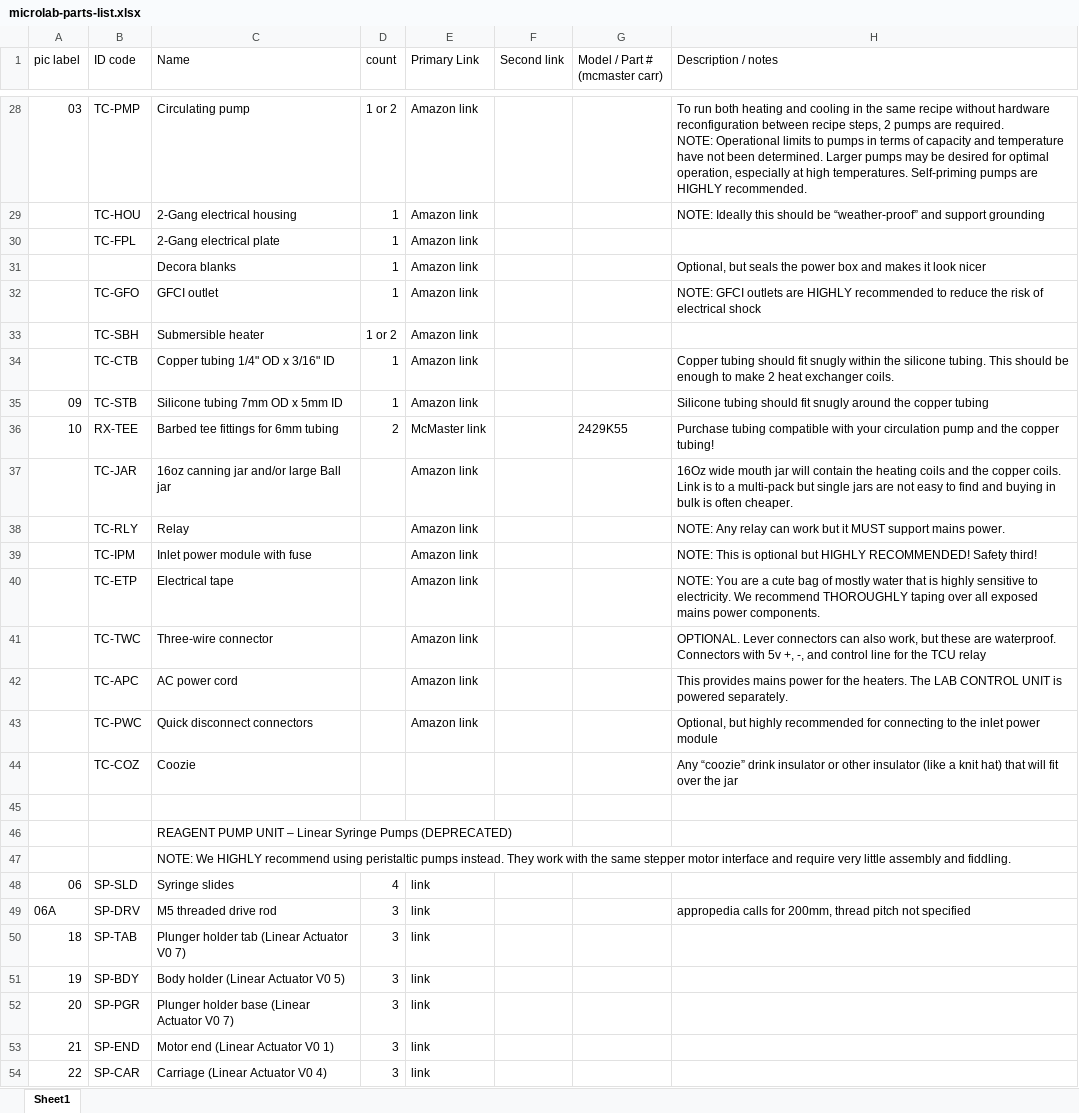
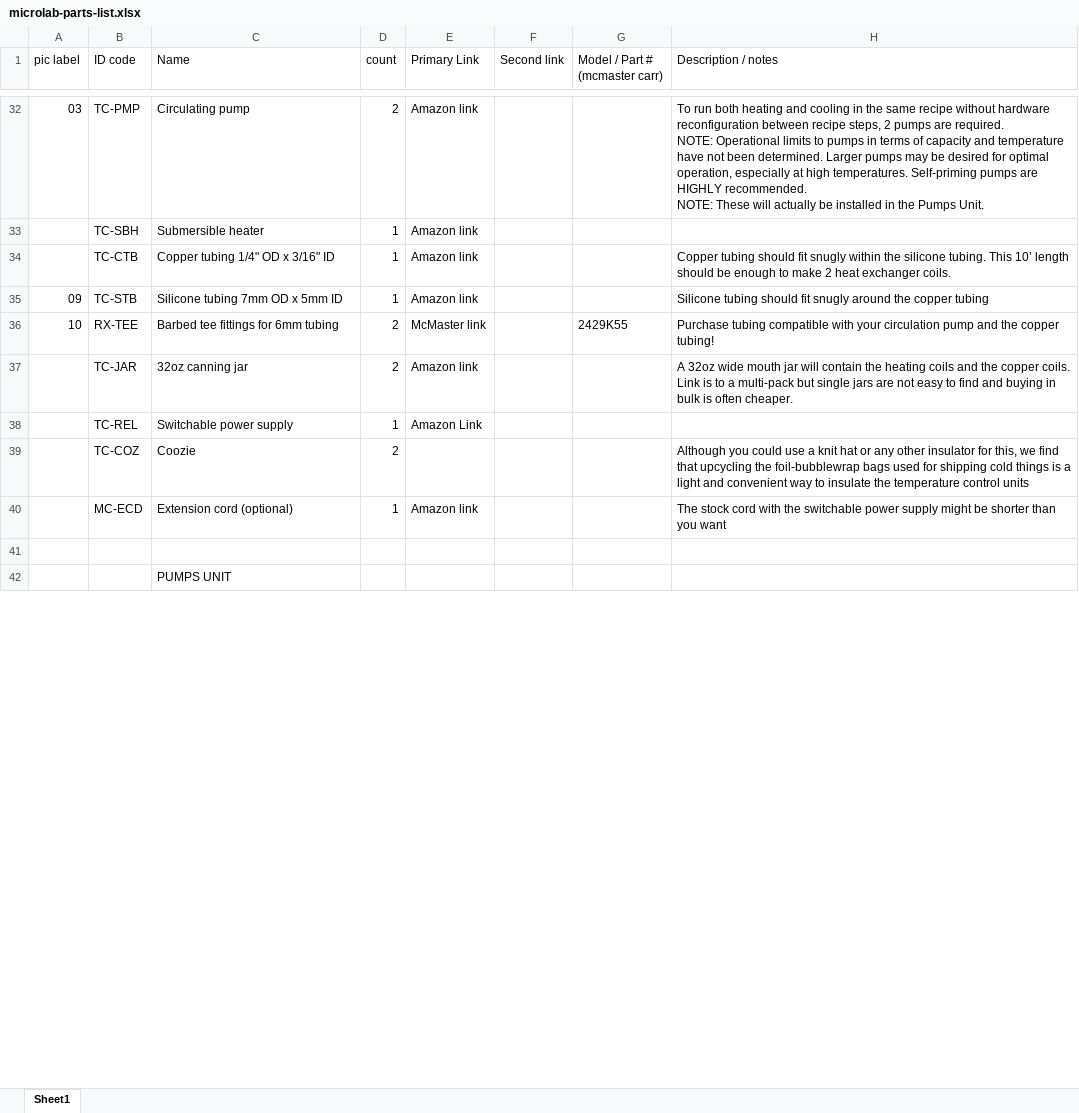
Before and after one commit to FourThievesVinegar/solderless-microlab, an Excel workbook: docs/microlab-parts-list.xlsx, sheet Sheet1, drawn as a sheet; only a part is shown, gaps mark what is left out; values as stored, in another font and other column widths than the file's, no cell formats; charts and pictures and conditional formats not drawn; removed rows and columns are numbered as before the commit, all else as after; ↵ is a line break in a cell; the diff covers the shown part only; the diff names each change by its address in the sheet, - before the commit and + after, or states it on an @@ line.

```diff
--- a/docs/microlab-parts-list.xlsx (sheet Sheet1)
+++ b/docs/microlab-parts-list.xlsx (sheet Sheet1)
-D32 (count): 1 or 2
+D32 (count): 2
-H32 (Description / notes): …HIGHLY recommended.
+H32 (Description / notes): …HIGHLY recommended. ↵ NOTE: These will actually be installed in the Pumps Unit.
-row 29:  | TC-HOU | 2-Gang electrical housing | 1 | Amazon link |  |  | NOTE: Ideally this should be “weather-proof” and support grounding
-row 30:  | TC-FPL | 2-Gang electrical plate | 1 | Amazon link
-row 31:  |  | Decora blanks | 1 | Amazon link |  |  | Optional, but seals the power box and makes it look nicer
-row 32:  | TC-GFO | GFCI outlet | 1 | Amazon link |  |  | NOTE: GFCI outlets are HIGHLY recommended to reduce the risk of electrical shock
-D33 (count): 1 or 2
+D33 (count): 1
-H34 (Description / notes): …tubing. This should be…
+H34 (Description / notes): …tubing. This 10’ length should be…
-C37 (Name): 16oz canning jar and/or large Ball jar
+C37 (Name): 32oz canning jar
-D37 (count): (empty)
+D37 (count): 2
-H37 (Description / notes): 16Oz wide mouth…
+H37 (Description / notes): A 32oz wide mouth…
-row 38:  | TC-RLY | Relay |  | Amazon link |  |  | NOTE: Any relay can work but it MUST support mains power.
-row 39:  | TC-IPM | Inlet power module with fuse |  | Amazon link |  |  | NOTE: This is optional but HIGHLY RECOMMENDED! Safety third!
-row 40:  | TC-ETP | Electrical tape |  | Amazon link |  |  | NOTE: You are a cute bag of mostly water that is highly sensitive to electricity. We recommend THOROUGHLY taping over all exposed mains power components.
-row 41:  | TC-TWC | Three-wire connector |  | Amazon link |  |  | OPTIONAL. Lever connectors can also work, but these are waterproof. Connectors with 5v +, -, and control line for the TCU relay
-row 42:  | TC-APC | AC power cord |  | Amazon link |  |  | This provides mains power for the heaters. The LAB CONTROL UNIT is powered separately.
-row 43:  | TC-PWC | Quick disconnect connectors |  | Amazon link |  |  | Optional, but highly recommended for connecting to the inlet power module
+row 38:  | TC-REL | Switchable power supply | 1 | Amazon Link
-D39 (count): (empty)
+D39 (count): 2
-H39 (Description / notes): Any “coozie” drink insulator or other insulator (like a knit hat) that will fit over the jar
+H39 (Description / notes): Although you could use a knit hat or any other insulator for this, we find that upcycling the foil-bubblewrap bags used for shipping cold things is a light and convenient way to insulate the temperature control units
+row 40:  | MC-ECD | Extension cord (optional) | 1 | Amazon link |  |  | The stock cord with the switchable power supply might be shorter than you want
-C42 (Name): REAGENT PUMP UNIT – Linear Syringe Pumps (DEPRECATED)
+C42 (Name): PUMPS UNIT
-row 47:  |  | NOTE: We HIGHLY recommend using peristaltic pumps instead. They work with the same stepper motor interface and require very little assembly and fiddling.
-row 48: 06 | SP-SLD | Syringe slides | 4 | link
-row 49: 06A | SP-DRV | M5 threaded drive rod | 3 | link |  |  | appropedia calls for 200mm, thread pitch not specified
-row 50: 18 | SP-TAB | Plunger holder tab (Linear Actuator V0 7) | 3 | link
-row 51: 19 | SP-BDY | Body holder (Linear Actuator V0 5) | 3 | link
-row 52: 20 | SP-PGR | Plunger holder base (Linear Actuator V0 7) | 3 | link
-row 53: 21 | SP-END | Motor end (Linear Actuator V0 1) | 3 | link
-row 54: 22 | SP-CAR | Carriage (Linear Actuator V0 4) | 3 | link
```
Also changed, not shown: 12 added rows, 26 removed rows and 34 edited cells elsewhere in this sheet, cell formats, 6 other files.
